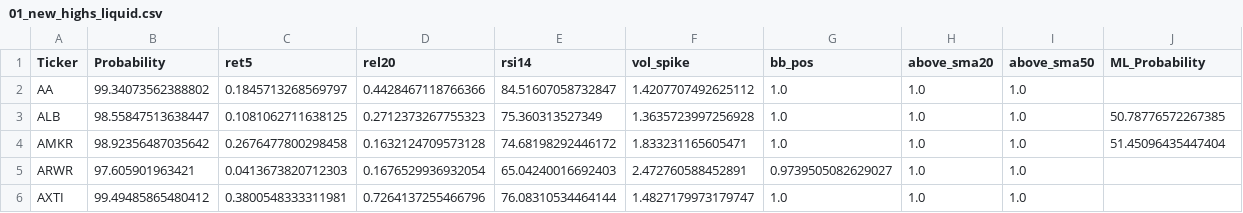
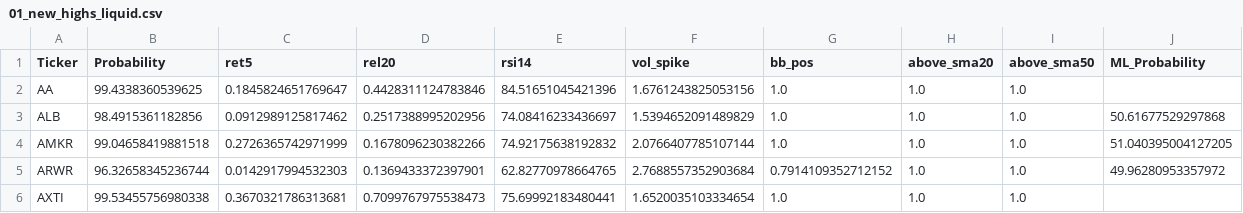
Before and after one commit to mox0716/Swing_Auto_Hybrid, a CSV file: out/archive/01_new_highs_liquid.csv, drawn as a sheet; only a part is shown; the diff covers the shown part only.

```diff
--- a/out/archive/01_new_highs_liquid.csv
+++ b/out/archive/01_new_highs_liquid.csv
@@ -1,6 +1,6 @@
 Ticker,Probability,ret5,rel20,rsi14,vol_spike,bb_pos,above_sma20,above_sma50,ML_Probability
-AA,99.34073562388802,0.1845713268569797,0.4428467118766366,84.51607058732847,1.4207707492625112,1.0,1.0,1.0,
-ALB,98.55847513638447,0.1081062711638125,0.2712373267755323,75.360313527349,1.3635723997256928,1.0,1.0,1.0,50.78776572267385
-AMKR,98.92356487035642,0.2676477800298458,0.1632124709573128,74.68198292446172,1.833231165605471,1.0,1.0,1.0,51.45096435447404
-ARWR,97.605901963421,0.0413673820712303,0.1676529936932054,65.04240016692403,2.472760588452891,0.9739505082629027,1.0,1.0,
-AXTI,99.49485865480412,0.3800548333311981,0.7264137255466796,76.08310534464144,1.4827179973179747,1.0,1.0,1.0,
+AA,99.4338360539625,0.1845824651769647,0.4428311124783846,84.51651045421396,1.6761243825053156,1.0,1.0,1.0,
+ALB,98.4915361182856,0.0912989125817462,0.2517388995202956,74.08416233436697,1.5394652091489829,1.0,1.0,1.0,50.61677529297868
+AMKR,99.04658419881518,0.2726365742971999,0.1678096230382266,74.92175638192832,2.0766407785107144,1.0,1.0,1.0,51.040395004127205
+ARWR,96.32658345236744,0.0142917994532303,0.1369433372397901,62.82770978664765,2.7688557352903684,0.7914109352712152,1.0,1.0,49.96280953357972
+AXTI,99.53455756980338,0.3670321786313681,0.7099767975538473,75.69992183480441,1.6520035103334654,1.0,1.0,1.0,
```
Also changed, not shown: 67 edited cells elsewhere in this file, out/archive/10_pattern_wedge_resist.csv.
